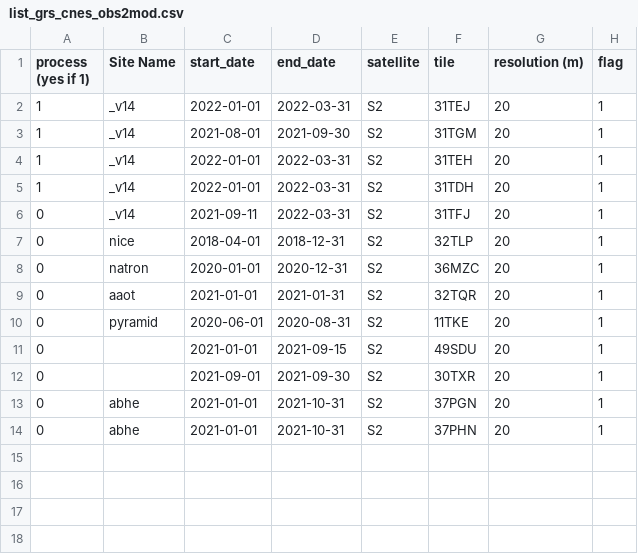
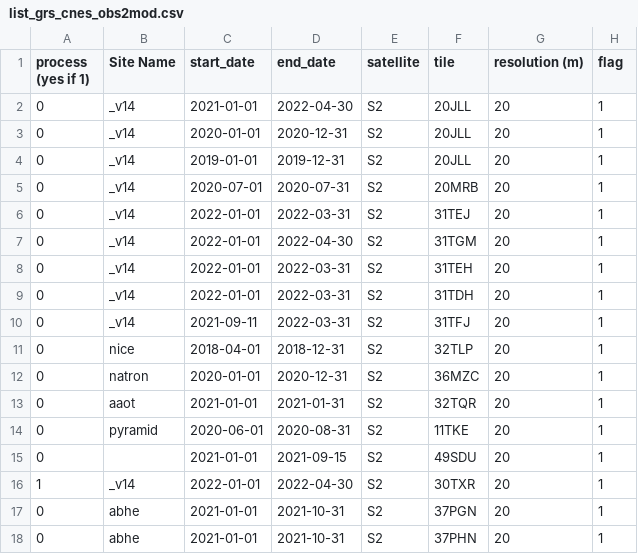
Before and after one commit to Tristanovsk/grs, a CSV file: exe/list/list_grs_cnes_obs2mod.csv, drawn as a sheet.

```diff
--- a/exe/list/list_grs_cnes_obs2mod.csv
+++ b/exe/list/list_grs_cnes_obs2mod.csv
@@ -1,6 +1,10 @@
 process (yes if 1),Site Name,start_date,end_date,satellite,tile,resolution (m),flag
-1,_v14,2022-01-01,2022-03-31,S2,31TEJ,20,1
-1,_v14,2021-08-01,2021-09-30,S2,31TGM,20,1
-1,_v14,2022-01-01,2022-03-31,S2,31TEH,20,1
-1,_v14,2022-01-01,2022-03-31,S2,31TDH,20,1
+0,_v14,2021-01-01,2022-04-30,S2,20JLL,20,1
+0,_v14,2020-01-01,2020-12-31,S2,20JLL,20,1
+0,_v14,2019-01-01,2019-12-31,S2,20JLL,20,1
+0,_v14,2020-07-01,2020-07-31,S2,20MRB,20,1
+0,_v14,2022-01-01,2022-03-31,S2,31TEJ,20,1
+0,_v14,2022-01-01,2022-04-30,S2,31TGM,20,1
+0,_v14,2022-01-01,2022-03-31,S2,31TEH,20,1
+0,_v14,2022-01-01,2022-03-31,S2,31TDH,20,1
 0,_v14,2021-09-11,2022-03-31,S2,31TFJ,20,1
@@ -11,3 +15,3 @@ process (yes if 1),Site Name,start_date,end_date,satellite,tile,resolution (m),f
 0,,2021-01-01,2021-09-15,S2,49SDU,20,1
-0,,2021-09-01,2021-09-30,S2,30TXR,20,1
+1,_v14,2022-01-01,2022-04-30,S2,30TXR,20,1
 0,abhe,2021-01-01,2021-10-31,S2,37PGN,20,1
```
Also changed, not shown: 6 other files.
